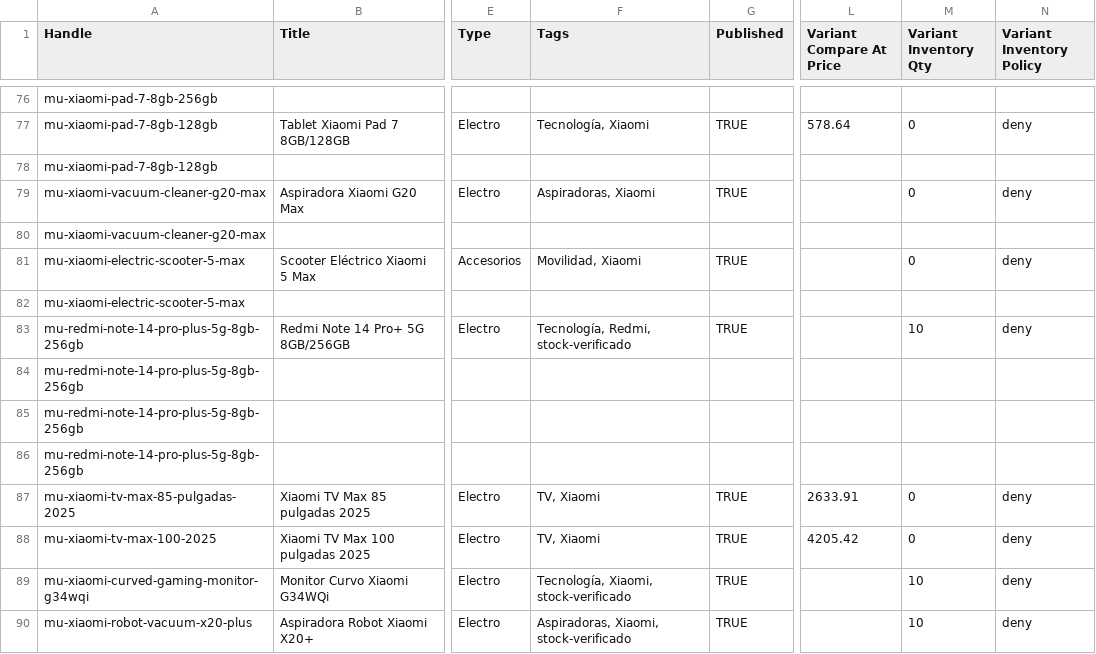
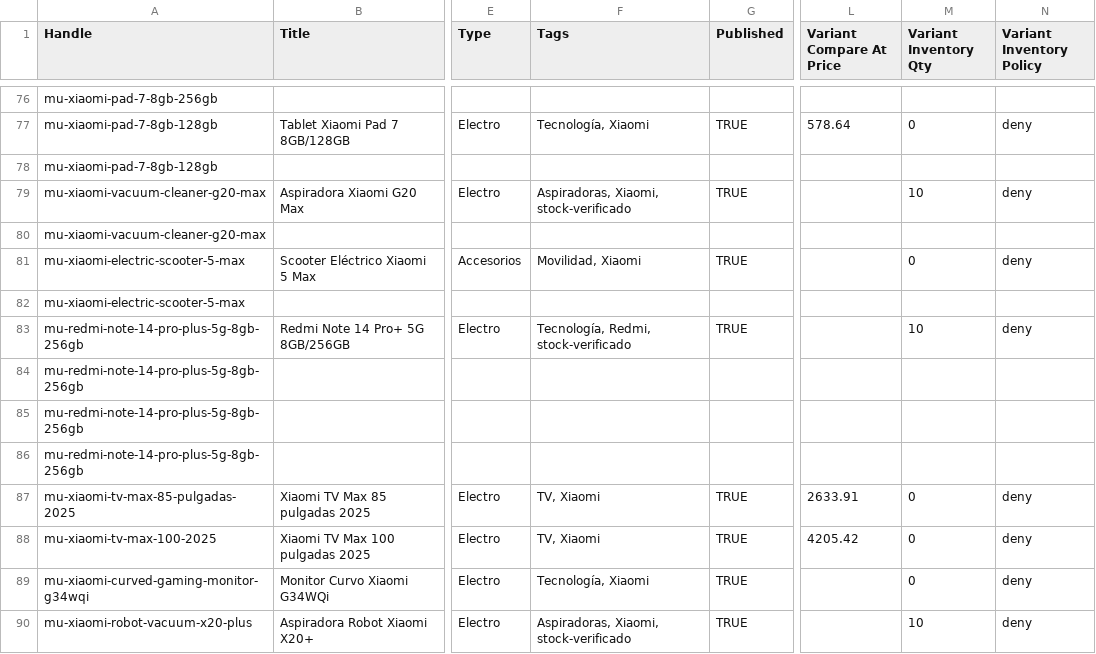
Before and after one commit to directiva-edifica/edifica-sync, a CSV file: respaldos/miuruguay.csv, drawn as a sheet; only a part is shown, gaps mark what is left out; the diff names each change by its address in the sheet, - before the commit and + after, or states it on an @@ line.

```diff
--- a/respaldos/miuruguay.csv
+++ b/respaldos/miuruguay.csv
-F79 (Tags): Aspiradoras, Xiaomi
+F79 (Tags): Aspiradoras, Xiaomi, stock-verificado
-M79 (Variant Inventory Qty): 0
+M79 (Variant Inventory Qty): 10
-F89 (Tags): Tecnología, Xiaomi, stock-verificado
+F89 (Tags): Tecnología, Xiaomi
-M89 (Variant Inventory Qty): 10
+M89 (Variant Inventory Qty): 0
```
Also changed, not shown: respaldos/joacamar.csv, 1 other file.
